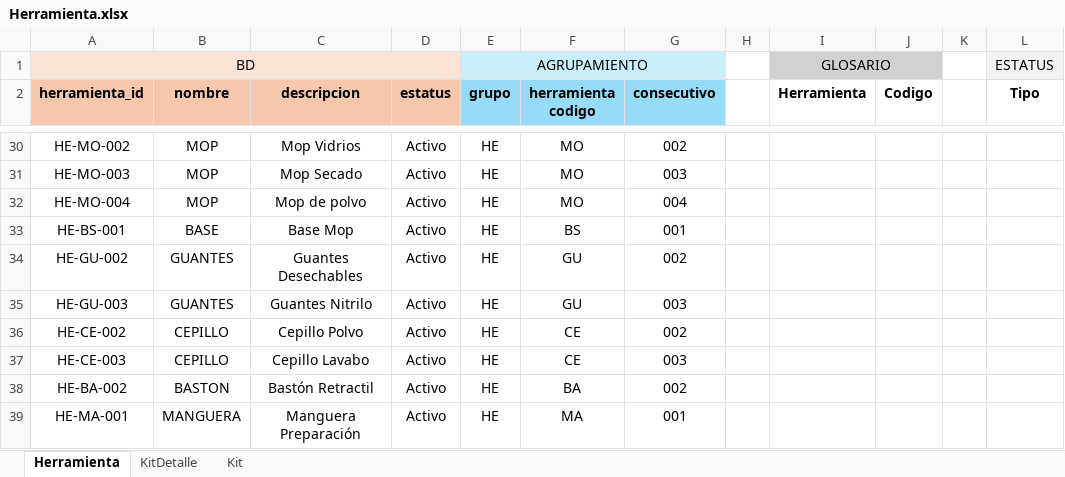
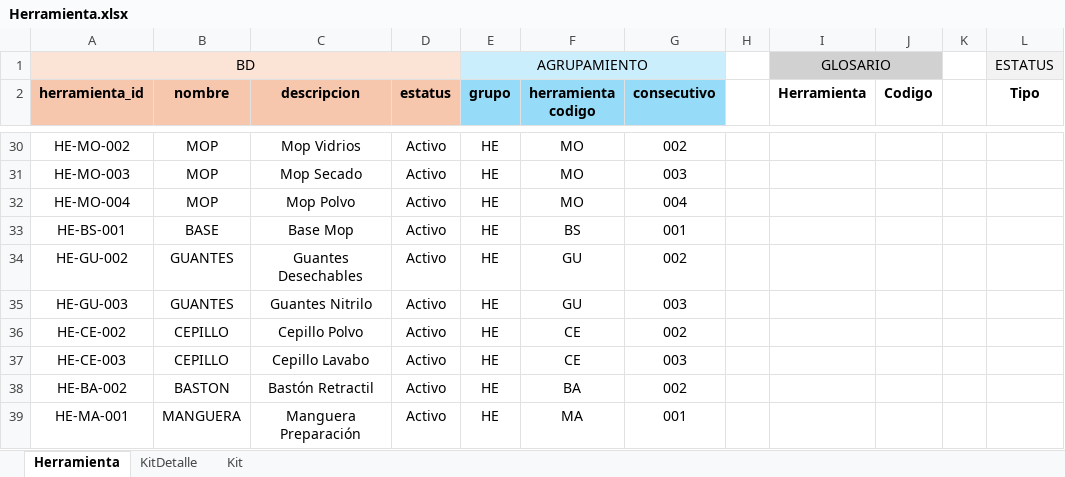
Before and after one commit to juanmmena05/LUXSop-ERP, an Excel workbook: imports/Herramienta.xlsx, sheet Herramienta, drawn as a sheet; only a part is shown, gaps mark what is left out; values as stored, in another font and other column widths than the file's, no borders; conditional formats not drawn; the diff names each change by its address in the sheet, - before the commit and + after, or states it on an @@ line.

```diff
--- a/imports/Herramienta.xlsx (sheet Herramienta)
+++ b/imports/Herramienta.xlsx (sheet Herramienta)
-C32 (descripcion): Mop de polvo
+C32 (descripcion): Mop Polvo
```
Also changed, not shown: sheet KitDetalle, sheet Kit, imports/Consumo.xlsx, imports/Elemento.xlsx, 8 other files.
